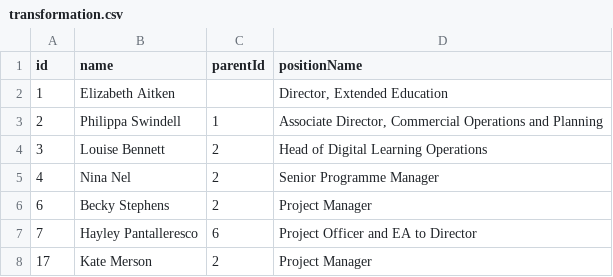
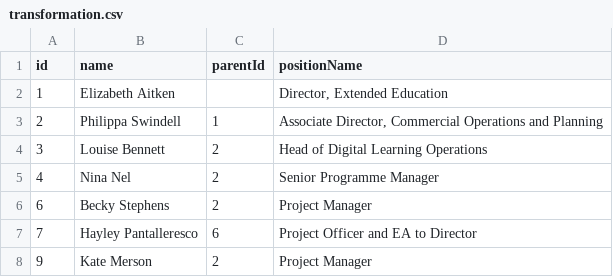
Before and after one commit to ExtendedEducation/org-chart, a CSV file: misc/transformation.csv, drawn as a sheet.

```diff
--- a/misc/transformation.csv
+++ b/misc/transformation.csv
@@ -7,2 +7,2 @@ id,name,parentId,positionName
 7,Hayley Pantalleresco,6,Project Officer and EA to Director
-17,Kate Merson,2,Project Manager
+9,Kate Merson,2,Project Manager
```
Also changed, not shown: misc/data.csv, misc/operations.csv.
